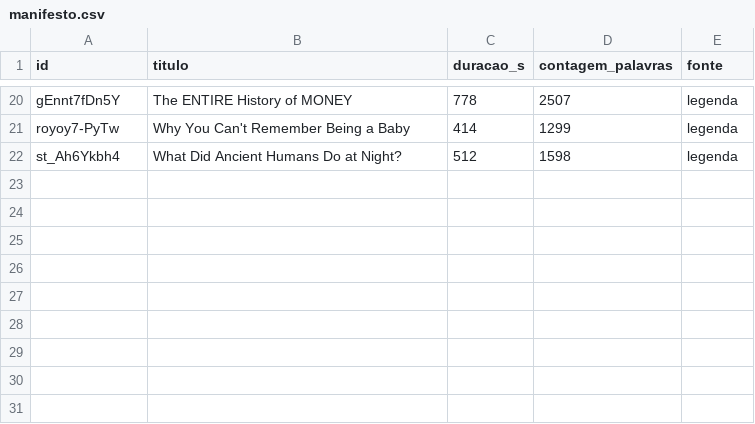
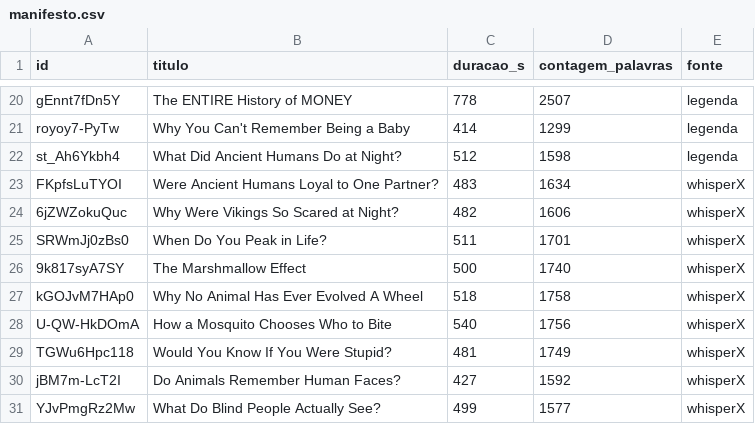
Before and after one commit to Lcjlle/roteiros-engine, a CSV file: corpus/zenn0009/manifesto.csv, drawn as a sheet; only a part is shown, gaps mark what is left out.

Commit message:
Fase 1 (issue #1): completa o corpus de 21 para 30 videos via whisperX GPU
O bloqueio de IP da YouTube nos endpoints de legenda
(youtube-transcript-api e o fallback de legenda do yt-dlp) nao liberou.
Download de audio e um endpoint separado, nunca bloqueado - dono do
projeto autorizou usar o fallback whisperX (ja desenhado em
collect_transcript(), nunca antes exercitado) para transcrever
localmente os 9 videos restantes na GPU em vez de esperar.

- whisperx==3.8.6 adicionado como dependencia real (BSD-2-Clause,
  confirmado no PyPI e em _docs/blueprint.md). tests/test_coleta.py
  atualizado: o teste de "dependencia ausente" agora mocka via
  sys.modules em vez de depender de whisperx genuinamente nao instalado.
- Bug real corrigido: fetch_via_whisperx tinha batch_size=16 fixo,
  que estoura VRAM em GPUs de 6GB (RTX 4050, large-v2, int8_float16) -
  confirmado num video real antes do fix. Agora e parametro
  (WHISPERX_BATCH_SIZE = 4), medido em ~4GB de pico via nvidia-smi
  (nao torch.cuda.max_memory_allocated(), que so ve o allocator do
  PyTorch e subestima o uso real do CTranslate2 em ~15x).
- Qualidade validada por comparacao palavra-a-palavra contra a legenda
  ja coletada, nos extremos de duracao do corpus (238s e 777s): 99.2%
  e 99.64% de concordancia lexica.
- MIN_ROWS volta a TARGET_COUNT (30): o piso de >=21 de
  _docs/decisions.md#3 era temporario para o bloqueio de IP, superado
  agora que o corpus esta completo (_docs/decisions.md#4).

_docs/decisions.md#4 documenta o metodo, incluindo um segundo bug (nao
em src/, no script de coleta pontual): chamar fetch_via_whisperx duas
vezes no mesmo processo Python acumula memoria de GPU e estoura mesmo
com batch_size pequeno - corrigido isolando cada video em subprocesso
proprio, achado relevante para quem plumbing isso em src/coleta.py.

corpus/zenn0009/manifesto.csv: 21 legenda + 9 whisperX = 30 linhas.
Portao da Fase 1 (agora >=30, nao mais o piso relaxado): PASS.

```diff
--- a/corpus/zenn0009/manifesto.csv
+++ b/corpus/zenn0009/manifesto.csv
@@ -22 +22,10 @@ royoy7-PyTw,Why You Can't Remember Being a Baby,414,1299,legenda
 st_Ah6Ykbh4,What Did Ancient Humans Do at Night?,512,1598,legenda
+FKpfsLuTYOI,Were Ancient Humans Loyal to One Partner?,483,1634,whisperX
+6jZWZokuQuc,Why Were Vikings So Scared at Night?,482,1606,whisperX
+SRWmJj0zBs0,When Do You Peak in Life?,511,1701,whisperX
+9k817syA7SY,The Marshmallow Effect,500,1740,whisperX
+kGOJvM7HAp0,Why No Animal Has Ever Evolved A Wheel,518,1758,whisperX
+U-QW-HkDOmA,How a Mosquito Chooses Who to Bite,540,1756,whisperX
+TGWu6Hpc118,Would You Know If You Were Stupid?,481,1749,whisperX
+jBM7m-LcT2I,Do Animals Remember Human Faces?,427,1592,whisperX
+YJvPmgRz2Mw,What Do Blind People Actually See?,499,1577,whisperX
```
Also changed, not shown: 23 other files.
